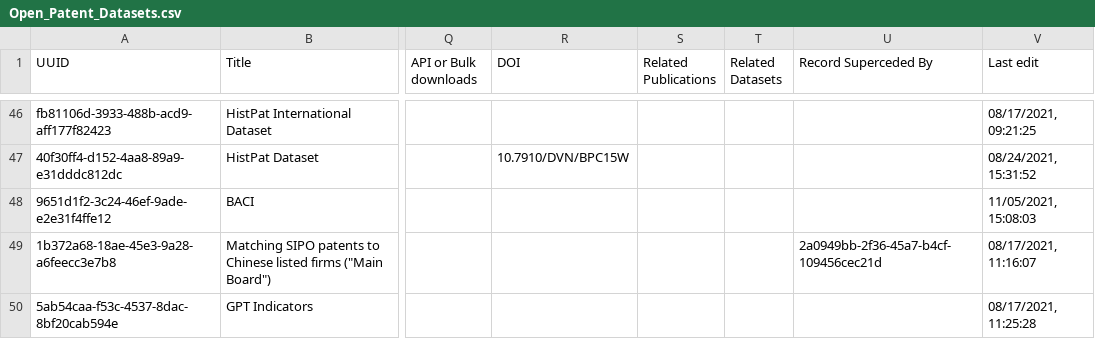
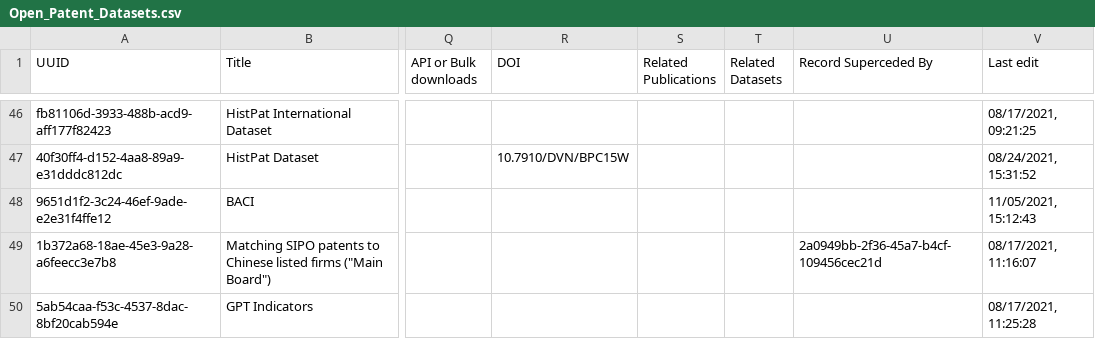
Before and after one commit to Innovation-Information-Initiative/Open-Innovation-Dataset-Index, a CSV file: index_archive/Open_Patent_Datasets.csv, drawn as a sheet; only a part is shown, gaps mark what is left out; the diff names each change by its address in the sheet, - before the commit and + after, or states it on an @@ line.

```diff
--- a/index_archive/Open_Patent_Datasets.csv
+++ b/index_archive/Open_Patent_Datasets.csv
-V48 (Last edit): 11/05/2021, 15:08:03
+V48 (Last edit): 11/05/2021, 15:12:43
```
Also changed, not shown: 1 other file.
